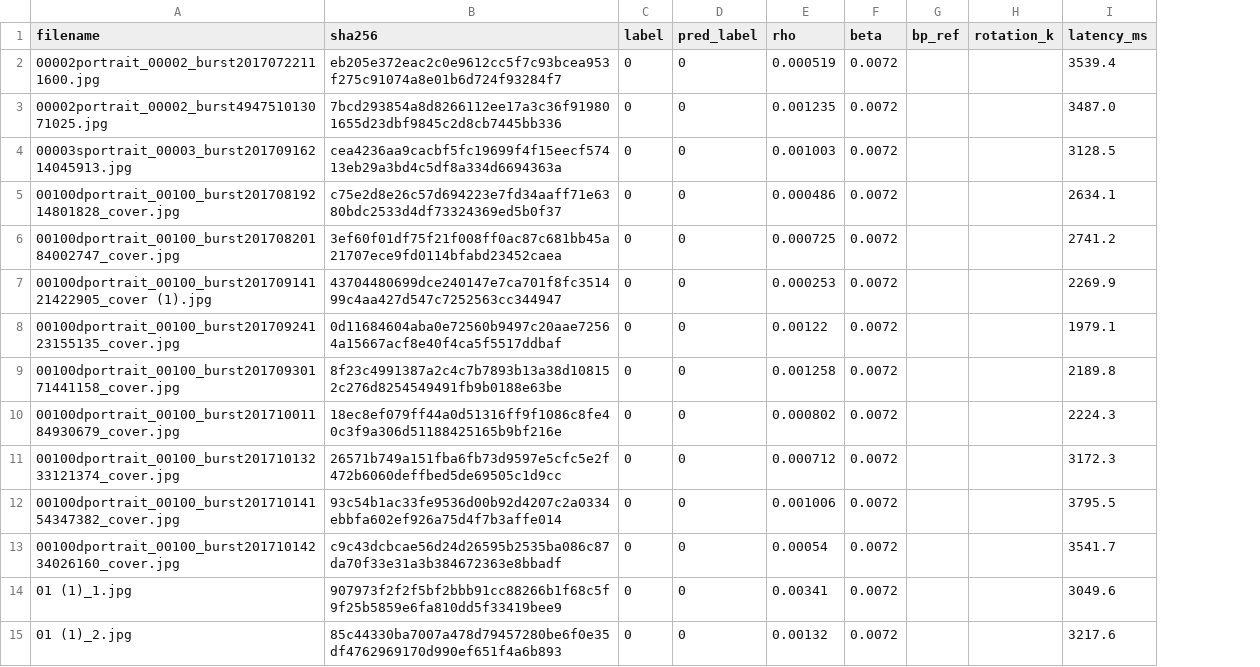
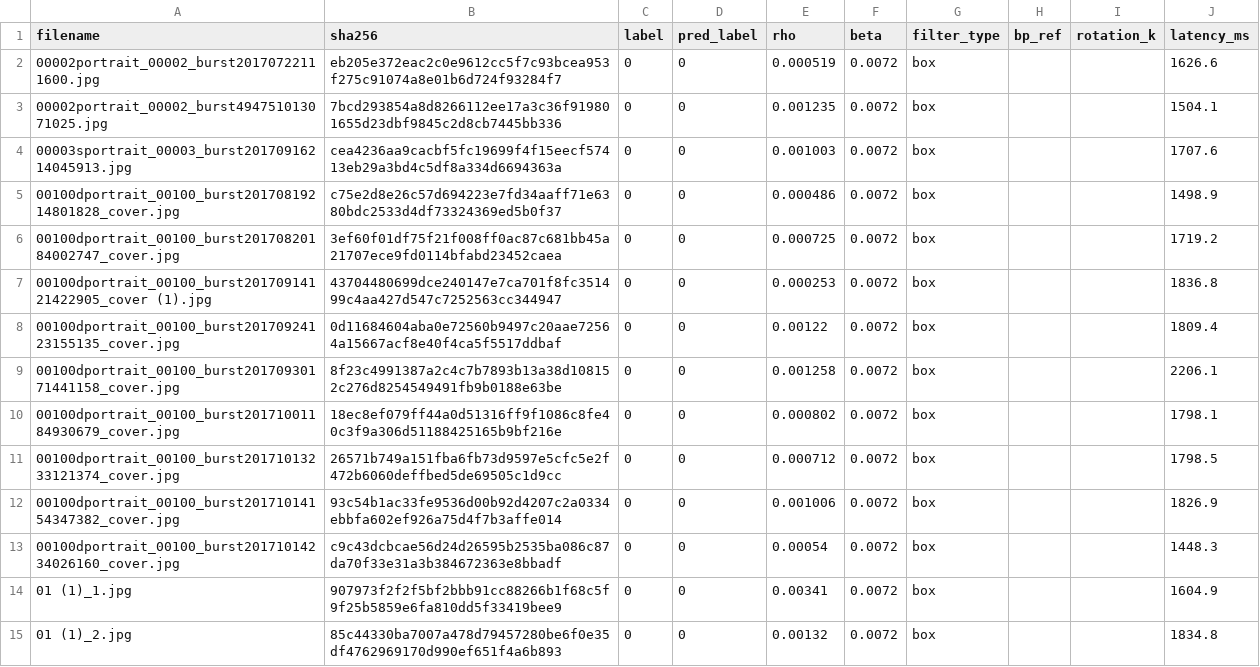
Before and after one commit to Koiiin/Apple-s-Synthetic-Defocus-Noise-Pattern-Characterization-and-Forensic-Applications, a CSV file: results/no_rotation_control/sdnp_results.csv, drawn as a sheet; only a part is shown; addresses are those after the commit; the diff covers the shown part only; the diff names each change by its address in the sheet, - before the commit and + after, or states it on an @@ line.

```diff
--- a/results/no_rotation_control/sdnp_results.csv
+++ b/results/no_rotation_control/sdnp_results.csv
+column G (filter_type), rows 2-15: all box
-J2 (latency_ms): 3539.4
+J2 (latency_ms): 1626.6
-J3 (latency_ms): 3487.0
+J3 (latency_ms): 1504.1
-J4 (latency_ms): 3128.5
+J4 (latency_ms): 1707.6
-J5 (latency_ms): 2634.1
+J5 (latency_ms): 1498.9
-J6 (latency_ms): 2741.2
+J6 (latency_ms): 1719.2
-J7 (latency_ms): 2269.9
+J7 (latency_ms): 1836.8
-J8 (latency_ms): 1979.1
+J8 (latency_ms): 1809.4
-J9 (latency_ms): 2189.8
+J9 (latency_ms): 2206.1
-J10 (latency_ms): 2224.3
+J10 (latency_ms): 1798.1
-J11 (latency_ms): 3172.3
+J11 (latency_ms): 1798.5
-J12 (latency_ms): 3795.5
+J12 (latency_ms): 1826.9
-J13 (latency_ms): 3541.7
+J13 (latency_ms): 1448.3
-J14 (latency_ms): 3049.6
+J14 (latency_ms): 1604.9
-J15 (latency_ms): 3217.6
+J15 (latency_ms): 1834.8
```
Also changed, not shown: 86 edited cells elsewhere in this file, results/exif_stripped/sdnp_results.csv, results/resize_025/sdnp_results.csv, 24 other files.
